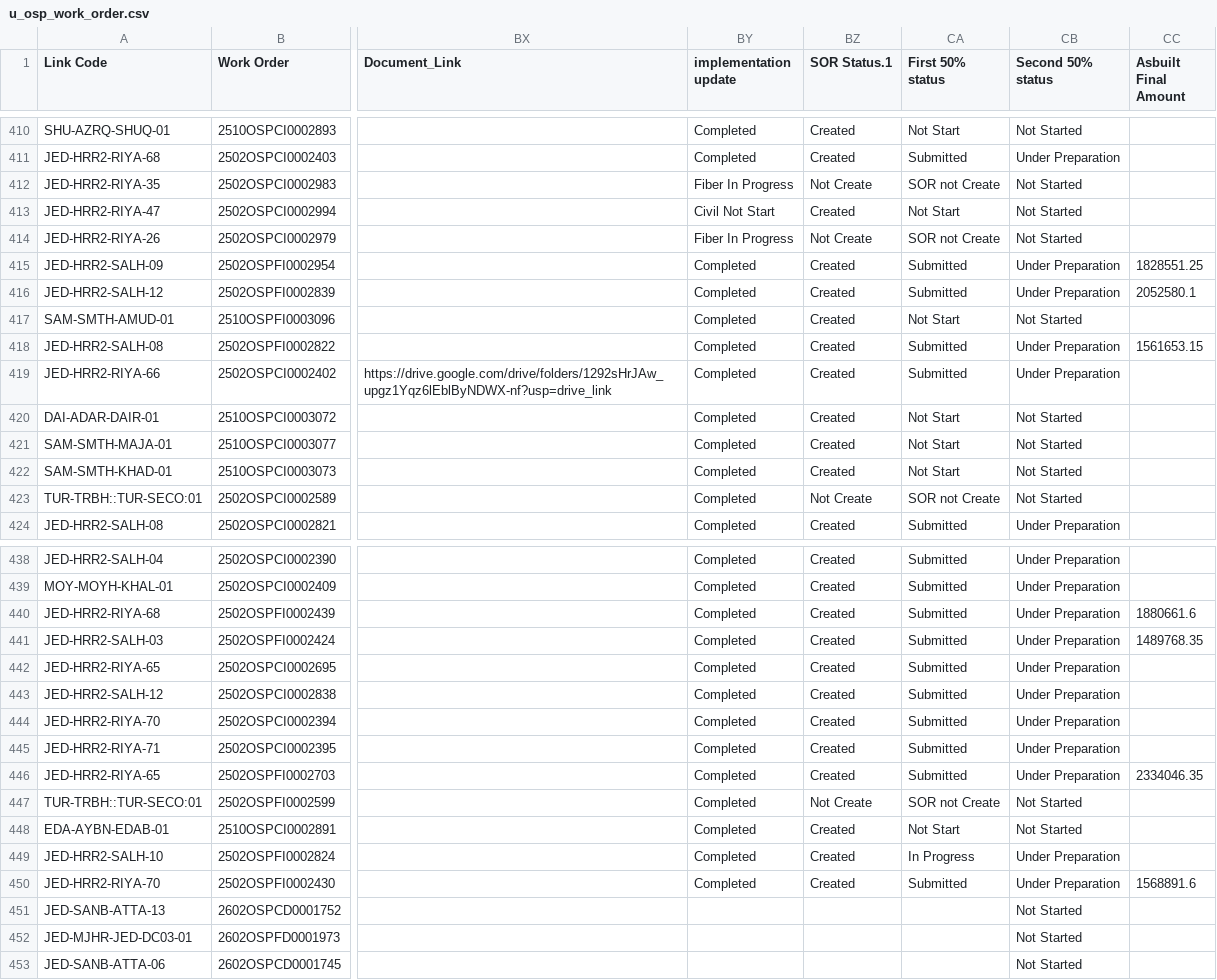
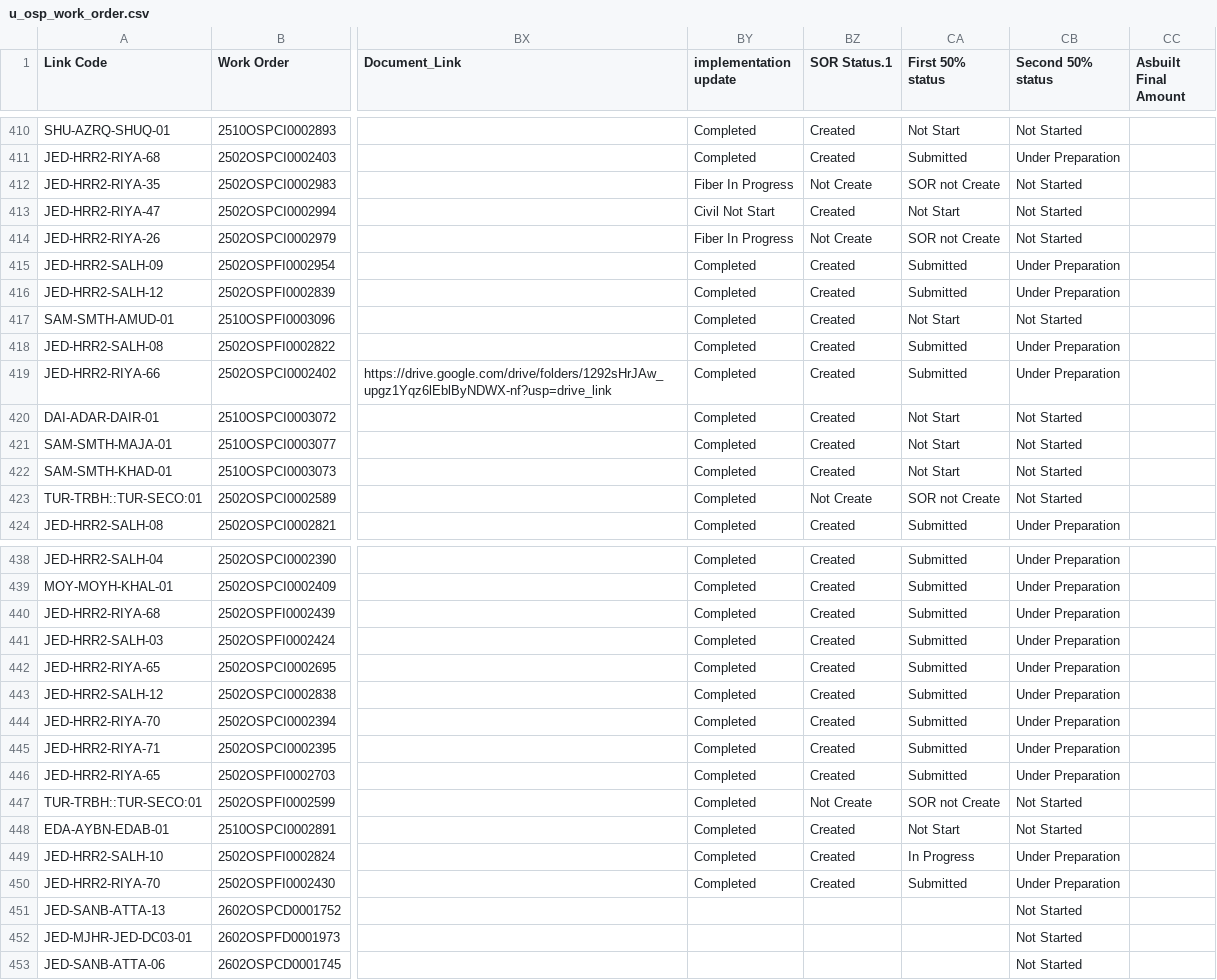
Before and after one commit to ahmedfekry-hub/Dawiyat-PMO-Executive-Portal-V2, a CSV file: data/u_osp_work_order.csv, drawn as a sheet; only a part is shown, gaps mark what is left out; the diff covers the shown part only; the diff names each change by its address in the sheet, - before the commit and + after, or states it on an @@ line.

```diff
--- a/data/u_osp_work_order.csv
+++ b/data/u_osp_work_order.csv
-CC415 (Asbuilt Final Amount): 1828551.25
+CC415 (Asbuilt Final Amount): (empty)
-CC416 (Asbuilt Final Amount): 2052580.1
+CC416 (Asbuilt Final Amount): (empty)
-CC418 (Asbuilt Final Amount): 1561653.15
+CC418 (Asbuilt Final Amount): (empty)
-CC440 (Asbuilt Final Amount): 1880661.6
+CC440 (Asbuilt Final Amount): (empty)
-CC441 (Asbuilt Final Amount): 1489768.35
+CC441 (Asbuilt Final Amount): (empty)
-CC446 (Asbuilt Final Amount): 2334046.35
+CC446 (Asbuilt Final Amount): (empty)
-CC450 (Asbuilt Final Amount): 1568891.6
+CC450 (Asbuilt Final Amount): (empty)
```
Also changed, not shown: 11 edited cells elsewhere in this file.
